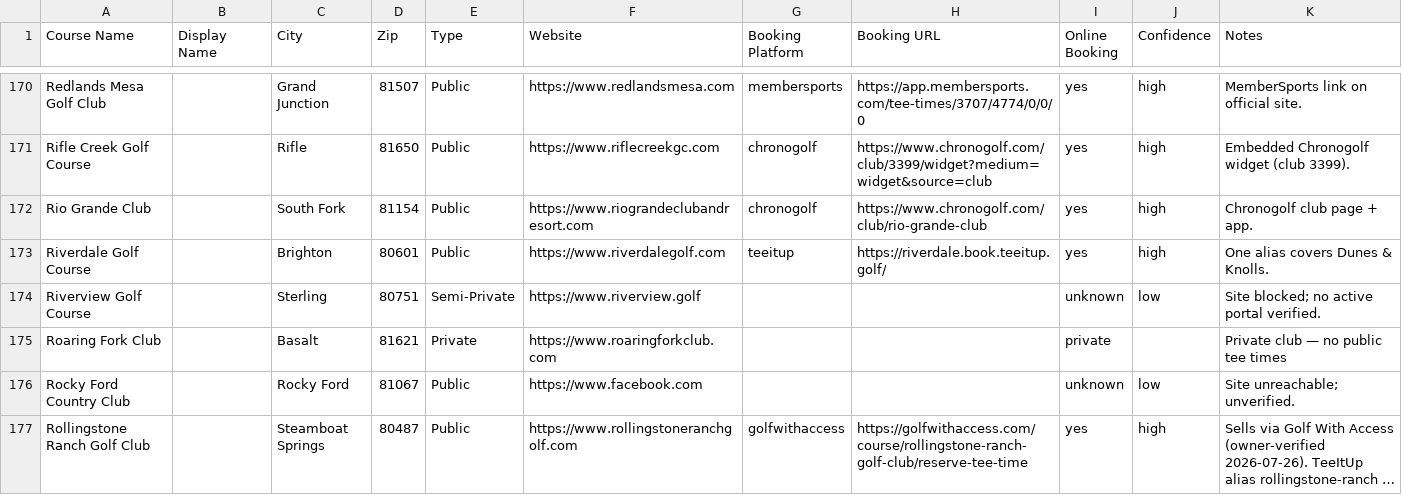
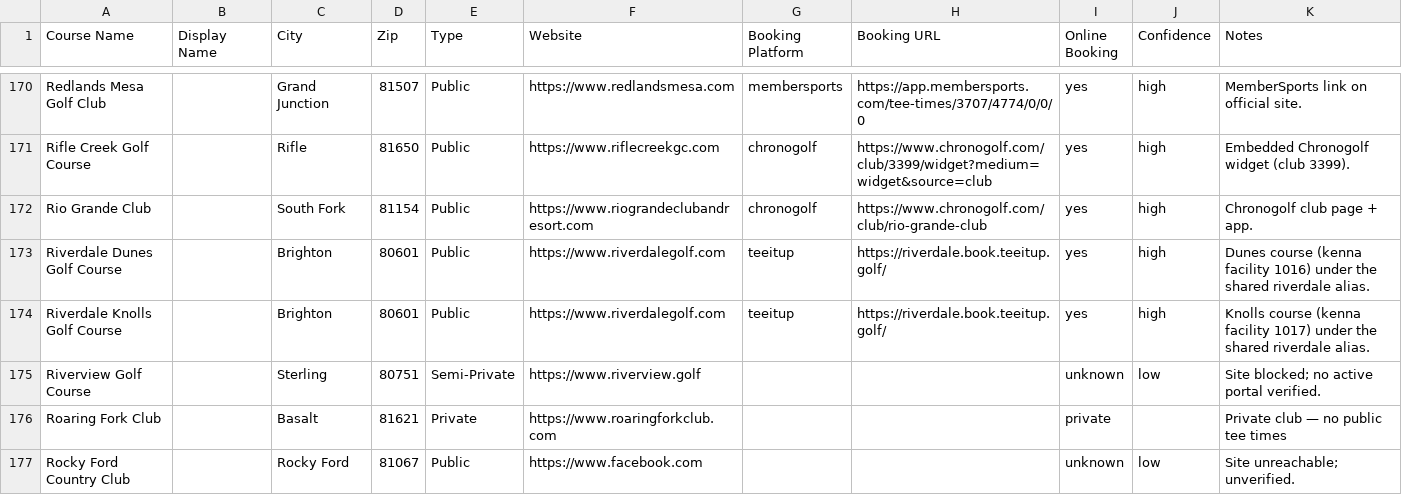
Before and after one commit to OneTeeApp/onetee-scraper, a CSV file: colorado_golf_courses_booking.csv, drawn as a sheet; only a part is shown, gaps mark what is left out; the shorter side is filled out with more unchanged rows; long unchanged cells end in ….

```diff
--- a/colorado_golf_courses_booking.csv
+++ b/colorado_golf_courses_booking.csv
@@ -172,3 +172,4 @@ Rifle Creek Golf Course,,Rifle,81650,Public,https://www.riflecreekgc.com,chronog
 Rio Grande Club,,South Fork,81154,Public,https://www.riograndeclubandresort.com,chronogolf,https://www.chronogolf.com/club/rio-grande-club,yes,high,Chronogolf club page + app.
-Riverdale Golf Course,,Brighton,80601,Public,https://www.riverdalegolf.com,teeitup,https://riverdale.book.teeitup.golf/,yes,high,One alias covers Dunes & Knolls.
+Riverdale Dunes Golf Course,,Brighton,80601,Public,https://www.riverdalegolf.com,teeitup,https://riverdale.book.teeitup.golf/,yes,high,Dunes course (kenna facility 1016) under the shared riverdale alias.
+Riverdale Knolls Golf Course,,Brighton,80601,Public,https://www.riverdalegolf.com,teeitup,https://riverdale.book.teeitup.golf/,yes,high,Knolls course (kenna facility 1017) under the shared riverdale alias.
 Riverview Golf Course,,Sterling,80751,Semi-Private,https://www.riverview.golf,,,unknown,low,Site blocked; no active portal verified.
```
Also changed, not shown: 3 other files.
